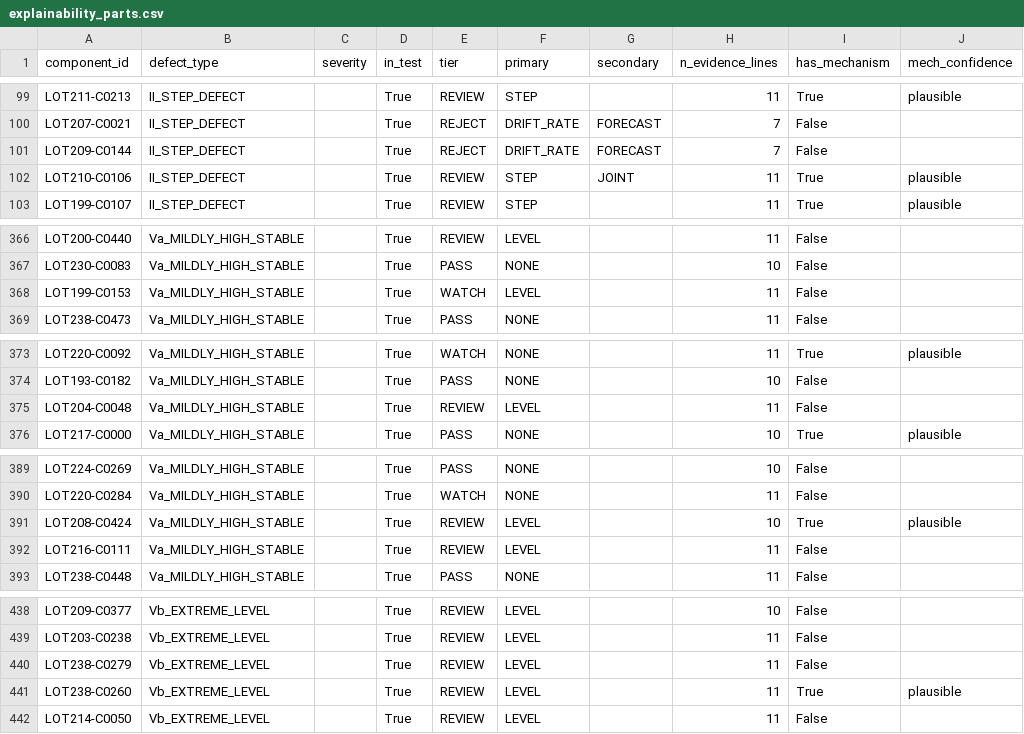
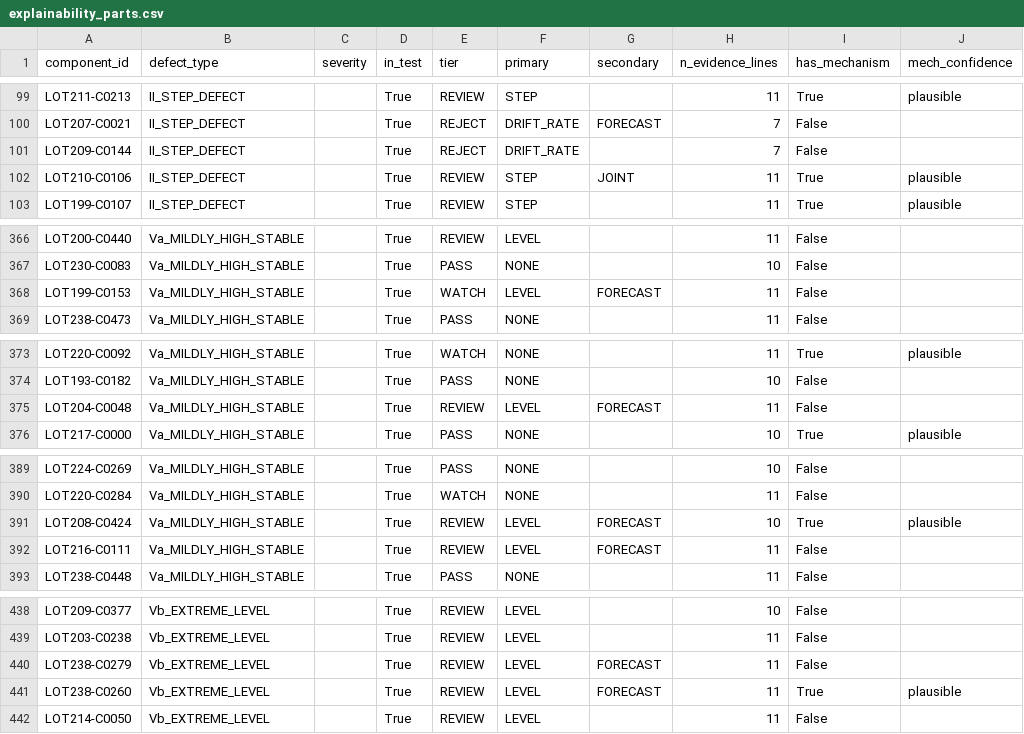
Before and after one commit to Mihir1107/Aabhas, a CSV file: results/explainability_parts.csv, drawn as a sheet; only a part is shown, gaps mark what is left out; the diff covers the shown part only; the diff names each change by its address in the sheet, - before the commit and + after, or states it on an @@ line.

```diff
--- a/results/explainability_parts.csv
+++ b/results/explainability_parts.csv
-G101 (secondary): FORECAST
+G101 (secondary): (empty)
-G368 (secondary): (empty)
+G368 (secondary): FORECAST
-G375 (secondary): (empty)
+G375 (secondary): FORECAST
-G391:G392 (secondary): (empty)
+G391:G392 (secondary): FORECAST
-G440:G441 (secondary): (empty)
+G440:G441 (secondary): FORECAST
```
Also changed, not shown: 23 edited cells elsewhere in this file, results/conformal_significance.csv, results/conformal_sweep.csv, 39 other files.
